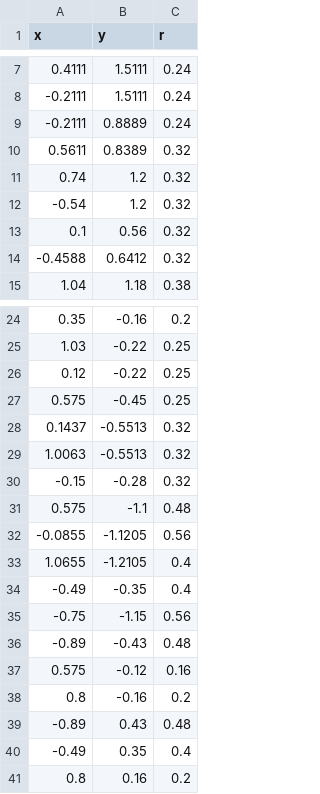
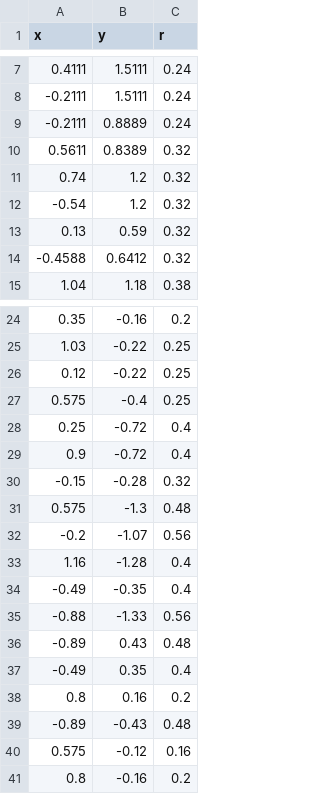
Before and after one commit to biorobaw/Multiscale-V2, a CSV file: experiments/pc_layers/pcs_maze1.csv, drawn as a sheet; only a part is shown, gaps mark what is left out.

Commit message:
Modifying non uniform layer for maze 1

```diff
--- a/experiments/pc_layers/pcs_maze1.csv
+++ b/experiments/pc_layers/pcs_maze1.csv
@@ -12,3 +12,3 @@ x,y,r
 -0.54,1.2,0.32
-0.1,0.56,0.32
+0.13,0.59,0.32
 -0.4588,0.6412,0.32
@@ -26,11 +26,14 @@ x,y,r
 0.12,-0.22,0.25
-0.575,-0.45,0.25
-0.1437,-0.5513,0.32
-1.0063,-0.5513,0.32
+0.575,-0.4,0.25
+0.25,-0.72,0.4
+0.9,-0.72,0.4
 -0.15,-0.28,0.32
-0.575,-1.1,0.48
--0.0855,-1.1205,0.56
-1.0655,-1.2105,0.4
+0.575,-1.3,0.48
+-0.2,-1.07,0.56
+1.16,-1.28,0.4
 -0.49,-0.35,0.4
--0.75,-1.15,0.56
+-0.88,-1.33,0.56
+-0.89,0.43,0.48
+-0.49,0.35,0.4
+0.8,0.16,0.2
 -0.89,-0.43,0.48
@@ -38,4 +41 @@ x,y,r
 0.8,-0.16,0.2
--0.89,0.43,0.48
--0.49,0.35,0.4
-0.8,0.16,0.2
```
Also changed, not shown: 1 other file.
